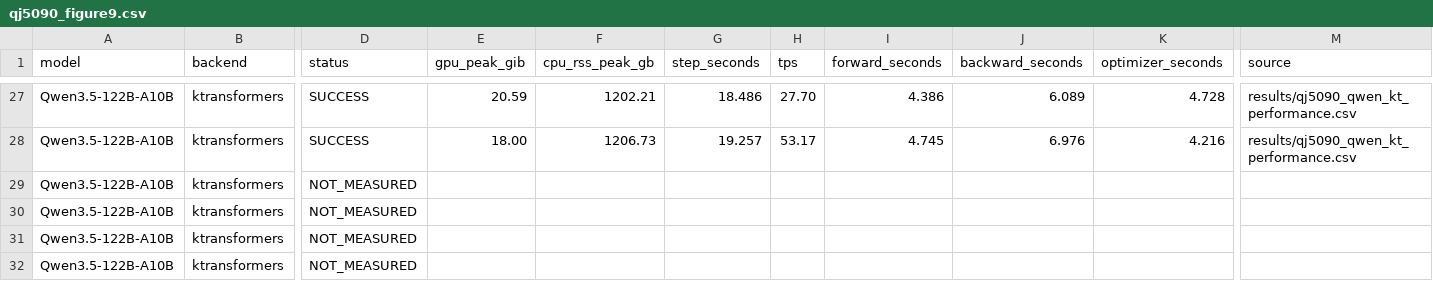
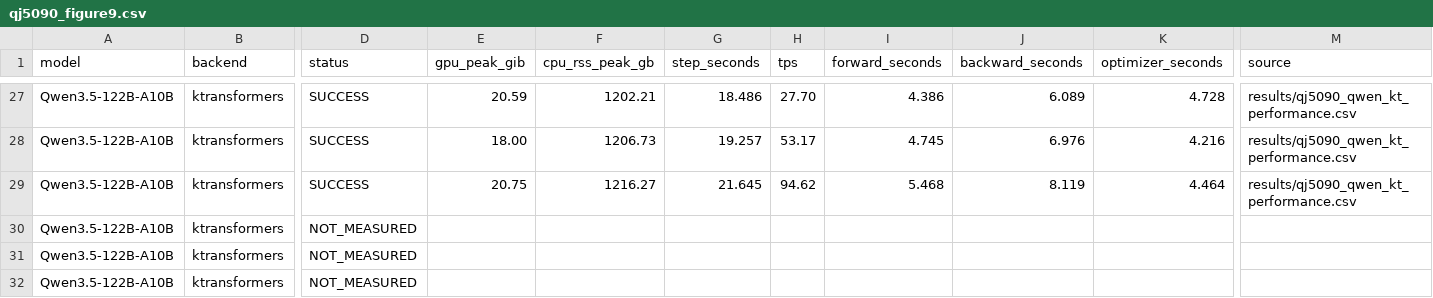
Before and after one commit to yyj6666667/10.10-benchmark, a CSV file: results/qj5090_figure9.csv, drawn as a sheet; only a part is shown, gaps mark what is left out; the diff names each change by its address in the sheet, - before the commit and + after, or states it on an @@ line.

```diff
--- a/results/qj5090_figure9.csv
+++ b/results/qj5090_figure9.csv
-D29 (status): NOT_MEASURED
+D29 (status): SUCCESS
-E29 (gpu_peak_gib): (empty)
+E29 (gpu_peak_gib): 20.75
-F29 (cpu_rss_peak_gb): (empty)
+F29 (cpu_rss_peak_gb): 1216.27
-G29 (step_seconds): (empty)
+G29 (step_seconds): 21.645
-H29 (tps): (empty)
+H29 (tps): 94.62
-I29 (forward_seconds): (empty)
+I29 (forward_seconds): 5.468
-J29 (backward_seconds): (empty)
+J29 (backward_seconds): 8.119
-K29 (optimizer_seconds): (empty)
+K29 (optimizer_seconds): 4.464
-M29 (source): (empty)
+M29 (source): results/qj5090_qwen_kt_performance.csv
```
Also changed, not shown: results/qj5090_qwen_kt_performance.csv, 2 other files.
